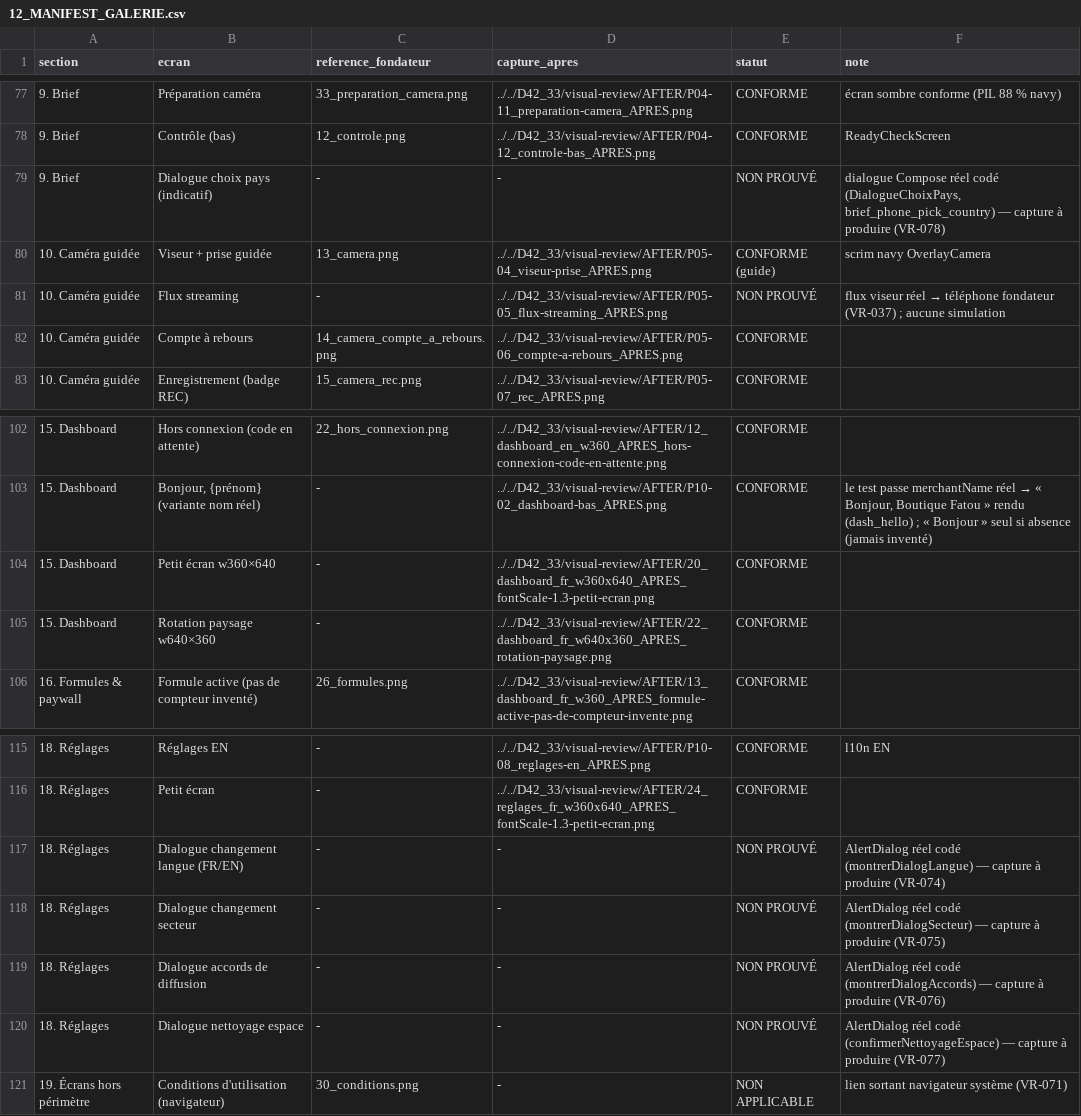
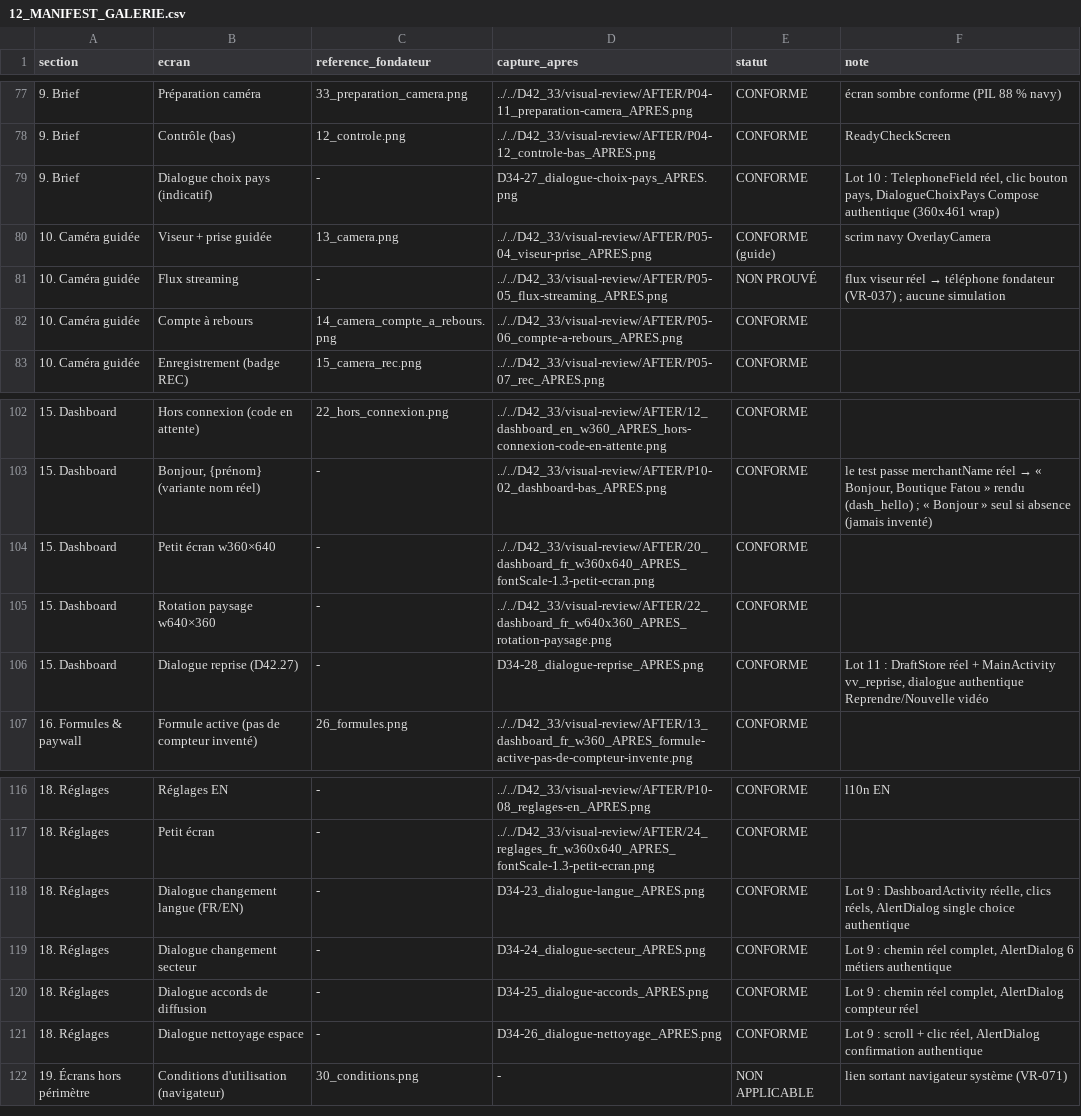
Before and after one commit to mdgejc14-hash/vitrine-video-d42-arena, a CSV file: docs/checkpoints/D42_34/12_MANIFEST_GALERIE.csv, drawn as a sheet; only a part is shown, gaps mark what is left out.

```diff
--- a/docs/checkpoints/D42_34/12_MANIFEST_GALERIE.csv
+++ b/docs/checkpoints/D42_34/12_MANIFEST_GALERIE.csv
@@ -78,3 +78,3 @@ section,ecran,reference_fondateur,capture_apres,statut,note
 9. Brief,Contrôle (bas),12_controle.png,../../D42_33/visual-review/AFTER/P04-12_controle-bas_APRES.png,CONFORME,ReadyCheckScreen
-9. Brief,Dialogue choix pays (indicatif),-,-,NON PROUVÉ,"dialogue Compose réel codé (DialogueChoixPays, brief_phone_pick_country) — capture à produire (VR-078)"
+9. Brief,Dialogue choix pays (indicatif),-,D34-27_dialogue-choix-pays_APRES.png,CONFORME,"Lot 10 : TelephoneField réel, clic bouton pays, DialogueChoixPays Compose authentique (360x461 wrap)"
 10. Caméra guidée,Viseur + prise guidée,13_camera.png,../../D42_33/visual-review/AFTER/P05-04_viseur-prise_APRES.png,CONFORME (guide),scrim navy OverlayCamera
@@ -105,2 +105,3 @@ section,ecran,reference_fondateur,capture_apres,statut,note
 15. Dashboard,Rotation paysage w640×360,-,../../D42_33/visual-review/AFTER/22_dashboard_fr_w640x360_APRES_rotation-paysage.png,CONFORME,
+15. Dashboard,Dialogue reprise (D42.27),-,D34-28_dialogue-reprise_APRES.png,CONFORME,"Lot 11 : DraftStore réel + MainActivity vv_reprise, dialogue authentique Reprendre/Nouvelle vidéo"
 16. Formules & paywall,Formule active (pas de compteur inventé),26_formules.png,../../D42_33/visual-review/AFTER/13_dashboard_fr_w360_APRES_formule-active-pas-de-compteur-invente.png,CONFORME,
@@ -116,6 +117,6 @@ section,ecran,reference_fondateur,capture_apres,statut,note
 18. Réglages,Petit écran,-,../../D42_33/visual-review/AFTER/24_reglages_fr_w360x640_APRES_fontScale-1.3-petit-ecran.png,CONFORME,
-18. Réglages,Dialogue changement langue (FR/EN),-,-,NON PROUVÉ,AlertDialog réel codé (montrerDialogLangue) — capture à produire (VR-074)
-18. Réglages,Dialogue changement secteur,-,-,NON PROUVÉ,AlertDialog réel codé (montrerDialogSecteur) — capture à produire (VR-075)
-18. Réglages,Dialogue accords de diffusion,-,-,NON PROUVÉ,AlertDialog réel codé (montrerDialogAccords) — capture à produire (VR-076)
-18. Réglages,Dialogue nettoyage espace,-,-,NON PROUVÉ,AlertDialog réel codé (confirmerNettoyageEspace) — capture à produire (VR-077)
+18. Réglages,Dialogue changement langue (FR/EN),-,D34-23_dialogue-langue_APRES.png,CONFORME,"Lot 9 : DashboardActivity réelle, clics réels, AlertDialog single choice authentique"
+18. Réglages,Dialogue changement secteur,-,D34-24_dialogue-secteur_APRES.png,CONFORME,"Lot 9 : chemin réel complet, AlertDialog 6 métiers authentique"
+18. Réglages,Dialogue accords de diffusion,-,D34-25_dialogue-accords_APRES.png,CONFORME,"Lot 9 : chemin réel complet, AlertDialog compteur réel"
+18. Réglages,Dialogue nettoyage espace,-,D34-26_dialogue-nettoyage_APRES.png,CONFORME,"Lot 9 : scroll + clic réel, AlertDialog confirmation authentique"
 19. Écrans hors périmètre,Conditions d'utilisation (navigateur),30_conditions.png,-,NON APPLICABLE,lien sortant navigateur système (VR-071)
```
Also changed, not shown: docs/checkpoints/D42_34/11_INVENTAIRE_COMPLET_ECRANS.csv, 3 other files.
